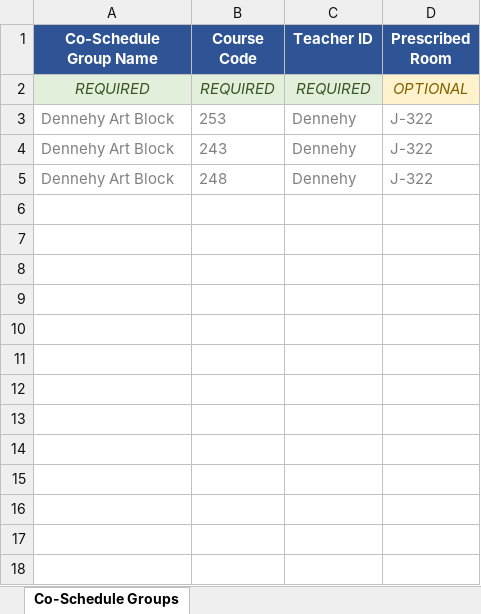
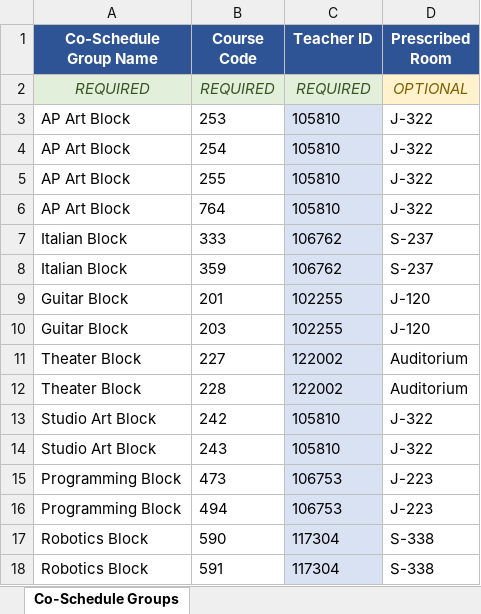
Before and after one commit to jciofalopowerllc-stack/sat-course, an Excel workbook: templates/new/Template_4_CoSchedule_Groups.xlsx, sheet Co-Schedule Groups, drawn as a sheet; values as stored, in another font and other column widths than the file's, no borders; removed rows and columns are numbered as before the commit, all else as after; the diff names each change by its address in the sheet, - before the commit and + after, or states it on an @@ line.

```diff
--- a/templates/new/Template_4_CoSchedule_Groups.xlsx (sheet Co-Schedule Groups)
+++ b/templates/new/Template_4_CoSchedule_Groups.xlsx (sheet Co-Schedule Groups)
-A3 (Co-Schedule Group Name): Dennehy Art Block
+A3 (Co-Schedule Group Name): AP Art Block
-A3:D3 text colour: #808080
+A3:D3 text colour: black
-C3 (Teacher ID): Dennehy
+C3 (Teacher ID): 105810
-C3 fill: none
+C3 fill: #D9E2F3
+row 4: AP Art Block | 254 | 105810 | J-322
+row 5: AP Art Block | 255 | 105810 | J-322
+row 6: AP Art Block | 764 | 105810 | J-322
+row 7: Italian Block | 333 | 106762 | S-237
+row 8: Italian Block | 359 | 106762 | S-237
+row 9: Guitar Block | 201 | 102255 | J-120
+row 10: Guitar Block | 203 | 102255 | J-120
+row 11: Theater Block | 227 | 122002 | Auditorium
+row 12: Theater Block | 228 | 122002 | Auditorium
+row 13: Studio Art Block | 242 | 105810 | J-322
-A14 (Co-Schedule Group Name): Dennehy Art Block
+A14 (Co-Schedule Group Name): Studio Art Block
-A14:D14 text colour: #808080
+A14:D14 text colour: black
-C14 (Teacher ID): Dennehy
+C14 (Teacher ID): 105810
-C14 fill: none
+C14 fill: #D9E2F3
-row 5: Dennehy Art Block | 248 | Dennehy | J-322
+row 15: Programming Block | 473 | 106753 | J-223
+row 16: Programming Block | 494 | 106753 | J-223
+row 17: Robotics Block | 590 | 117304 | S-338
+row 18: Robotics Block | 591 | 117304 | S-338
```
